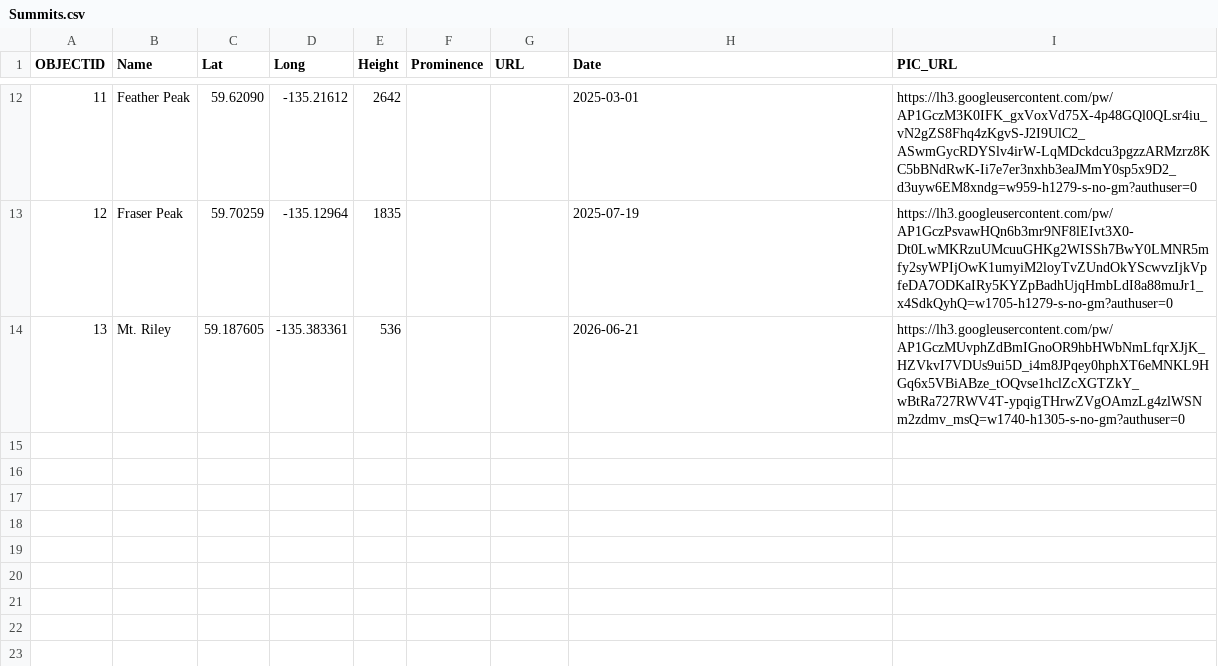
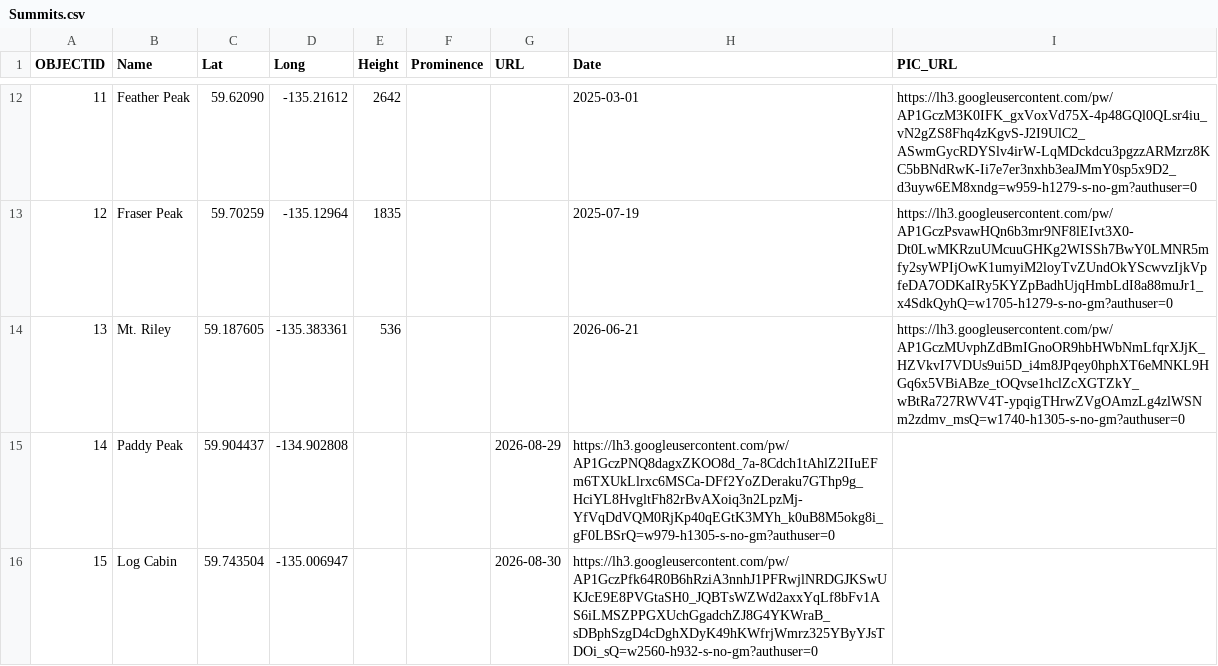
Before and after one commit to bgrrw/Yukon, a CSV file: CSV/Summits.csv, drawn as a sheet; only a part is shown, gaps mark what is left out; the diff names each change by its address in the sheet, - before the commit and + after, or states it on an @@ line.

Commit message:
Update Summits.csv

```diff
--- a/CSV/Summits.csv
+++ b/CSV/Summits.csv
+row 15: 14 | Paddy Peak | 59.904437 | -134.902808 |  |  | 2026-08-29 | https://lh3.googleusercontent.com/pw/AP1GczPNQ8dagxZKOO8d_7a-8Cdch1tAhlZ2IIuEFm6TXUkLlrxc6MSCa-DFf2YoZDeraku7GThp9g_HciYL8HvgltFh82rBvAXoiq3n2LpzMj-YfVqDdVQM0RjKp40qEGtK3MYh_k0uB8M5okg8i_gF0LBSrQ=w979-h1305-s-no-gm?authuser=0
+row 16: 15 | Log Cabin | 59.743504 | -135.006947 |  |  | 2026-08-30 | https://lh3.googleusercontent.com/pw/AP1GczPfk64R0B6hRziA3nnhJ1PFRwjlNRDGJKSwUKJcE9E8PVGtaSH0_JQBTsWZWd2axxYqLf8bFv1AS6iLMSZPPGXUchGgadchZJ8G4YKWraB_sDBphSzgD4cDghXDyK49hKWfrjWmrz325YByYJsTDOi_sQ=w2560-h932-s-no-gm?authuser=0
```
